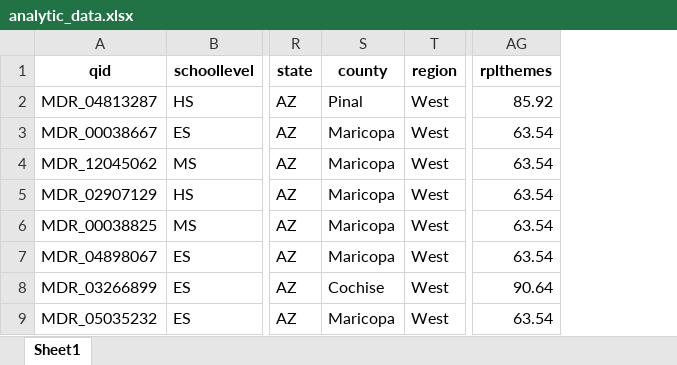
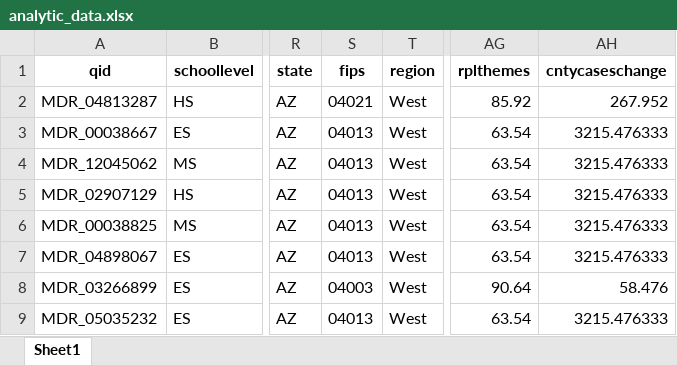
Before and after one commit to ztimpeicf/nscps_district_cases, an Excel workbook: analytic_data.xlsx, sheet Sheet1, drawn as a sheet; only a part is shown, gaps mark what is left out; values as stored, in another font and other column widths than the file's, no borders; removed rows and columns are numbered as before the commit, all else as after; the diff names each change by its address in the sheet, - before the commit and + after, or states it on an @@ line.

```diff
--- a/analytic_data.xlsx (sheet Sheet1)
+++ b/analytic_data.xlsx (sheet Sheet1)
-column S (county), rows 2-9: Pinal | Maricopa | Maricopa | Maricopa | Maricopa | Maricopa | Cochise | Maricopa
+column S (fips), rows 2-9: 04021 | 04013 | 04013 | 04013 | 04013 | 04013 | 04003 | 04013
+column AH (cntycaseschange), rows 2-9: 267.952 | 3215.476333 | 3215.476333 | 3215.476333 | 3215.476333 | 3215.476333 | 58.476 | 3215.476333
```
Also changed, not shown: construct_texts.xlsx, output_tables.xlsx, 15 other files.
